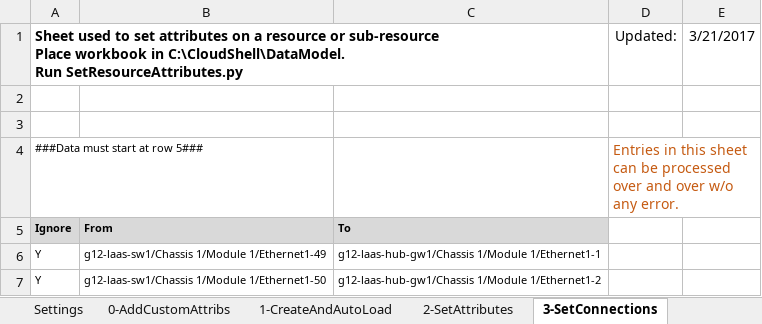
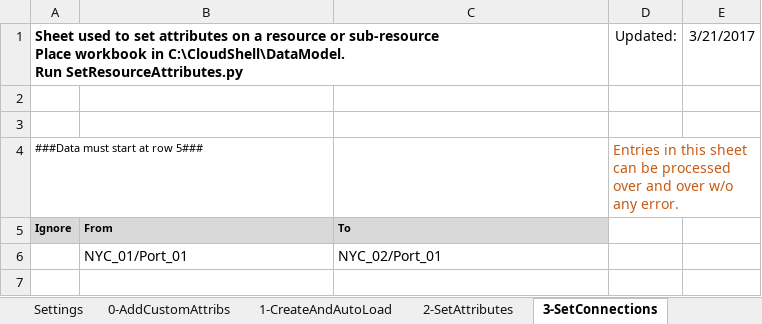
Before and after one commit to QualiSystemsLab/Inventory-Utilities, an Excel workbook: Inventory.xlsx, sheet 3-SetConnections, drawn as a sheet; values as stored, in another font and other column widths than the file's, no borders; removed rows and columns are numbered as before the commit, all else as after; the diff names each change by its address in the sheet, - before the commit and + after, or states it on an @@ line.

```diff
--- a/Inventory.xlsx (sheet 3-SetConnections)
+++ b/Inventory.xlsx (sheet 3-SetConnections)
-row 6: Y | g12-laas-sw1/Chassis 1/Module 1/Ethernet1-49 | g12-laas-hub-gw1/Chassis 1/Module 1/Ethernet1-1
-row 7: Y | g12-laas-sw1/Chassis 1/Module 1/Ethernet1-50 | g12-laas-hub-gw1/Chassis 1/Module 1/Ethernet1-2
+row 6:  | NYC_01/Port_01 | NYC_02/Port_01
```
Also changed, not shown: sheet 1-CreateAndAutoLoad, sheet 2-SetAttributes, sheet 4-ListConnections, sheet Settings, 5 other files.
